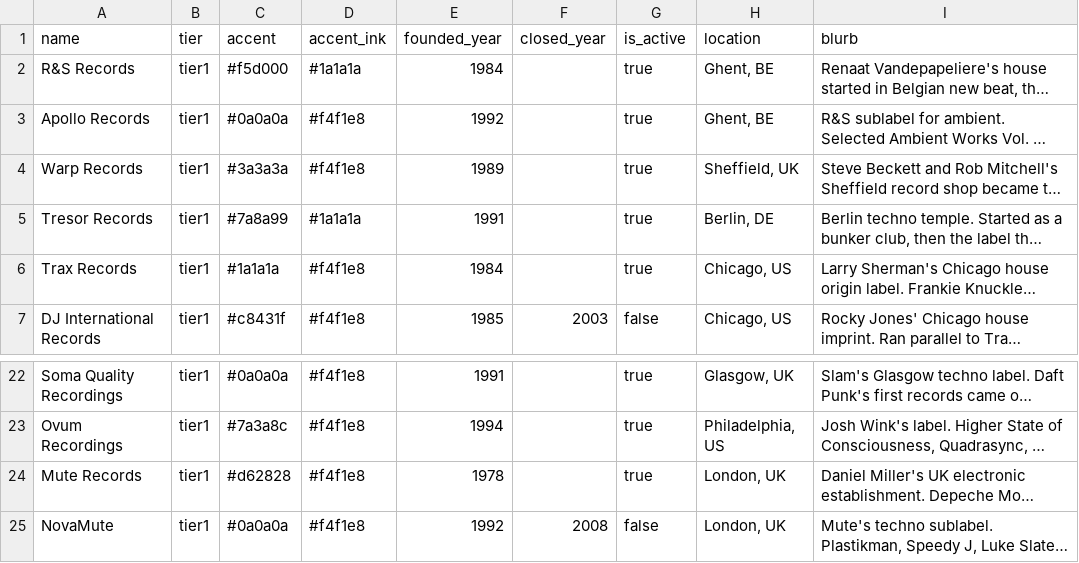
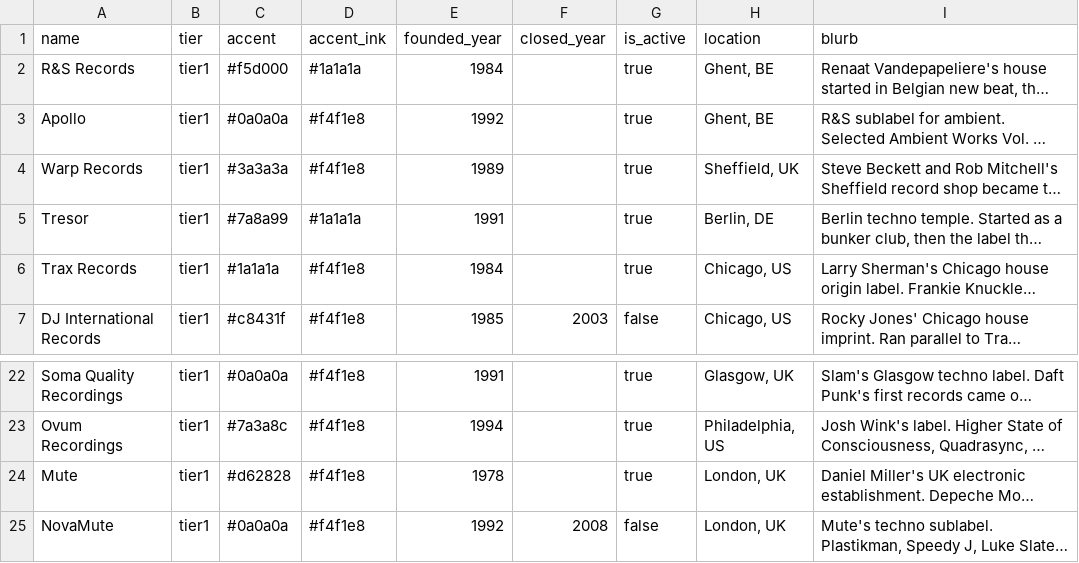
Before and after one commit to b1rdmania/dig, a CSV file: packages/db/seeds/label_editorial_v2.csv, drawn as a sheet; only a part is shown, gaps mark what is left out; long unchanged cells end in …; the diff names each change by its address in the sheet, - before the commit and + after, or states it on an @@ line.

```diff
--- a/packages/db/seeds/label_editorial_v2.csv
+++ b/packages/db/seeds/label_editorial_v2.csv
-A3 (name): Apollo Records
+A3 (name): Apollo
-A5 (name): Tresor Records
+A5 (name): Tresor
-A24 (name): Mute Records
+A24 (name): Mute
```
Also changed, not shown: 1 other file.
